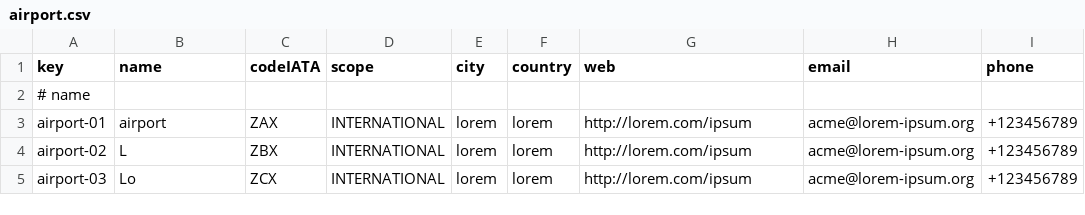
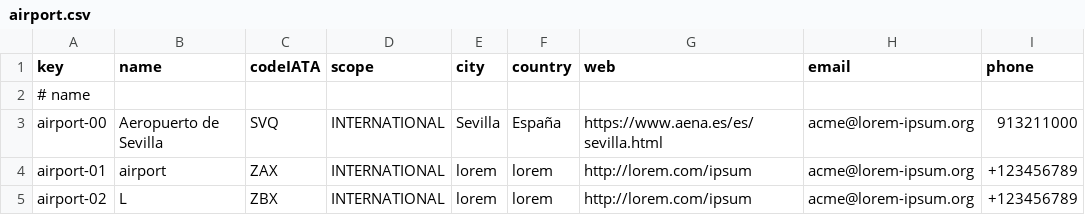
Before and after one commit to rubpergar/Acme-ANS-C3, a CSV file: src/main/resources/WEB-INF/data/sample/airport.csv, drawn as a sheet; only a part is shown; the shorter side is filled out with more unchanged rows; the diff names each change by its address in the sheet, - before the commit and + after, or states it on an @@ line.

```diff
--- a/src/main/resources/WEB-INF/data/sample/airport.csv
+++ b/src/main/resources/WEB-INF/data/sample/airport.csv
+row 3: airport-00 | Aeropuerto de Sevilla | SVQ | INTERNATIONAL | Sevilla | España | https://www.aena.es/es/sevilla.html | acme@lorem-ipsum.org | 913211000
```
Also changed, not shown: src/main/resources/WEB-INF/data/sample/airline.csv, src/main/resources/WEB-INF/data/sample/flight.csv, 4 other files.
